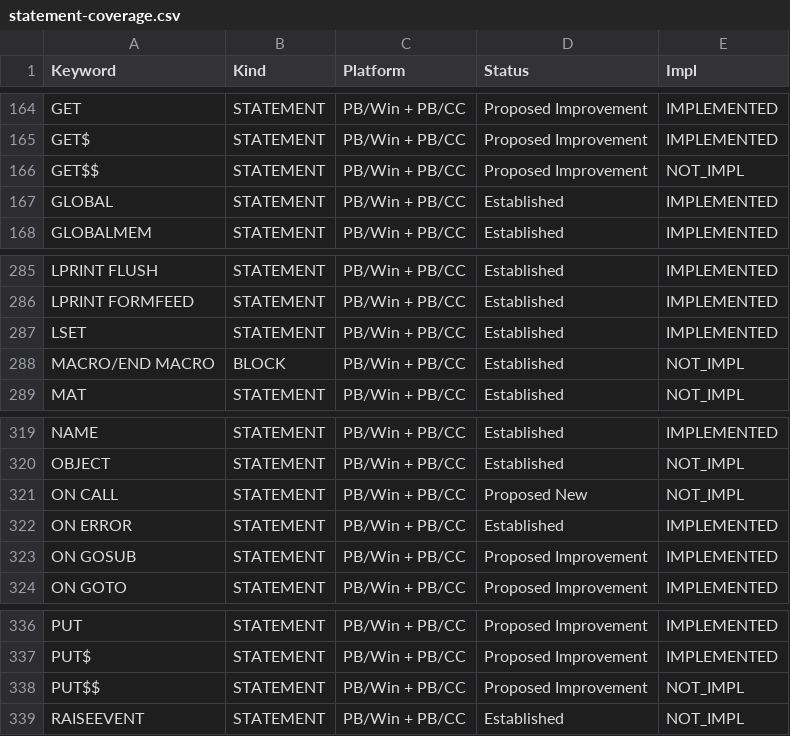
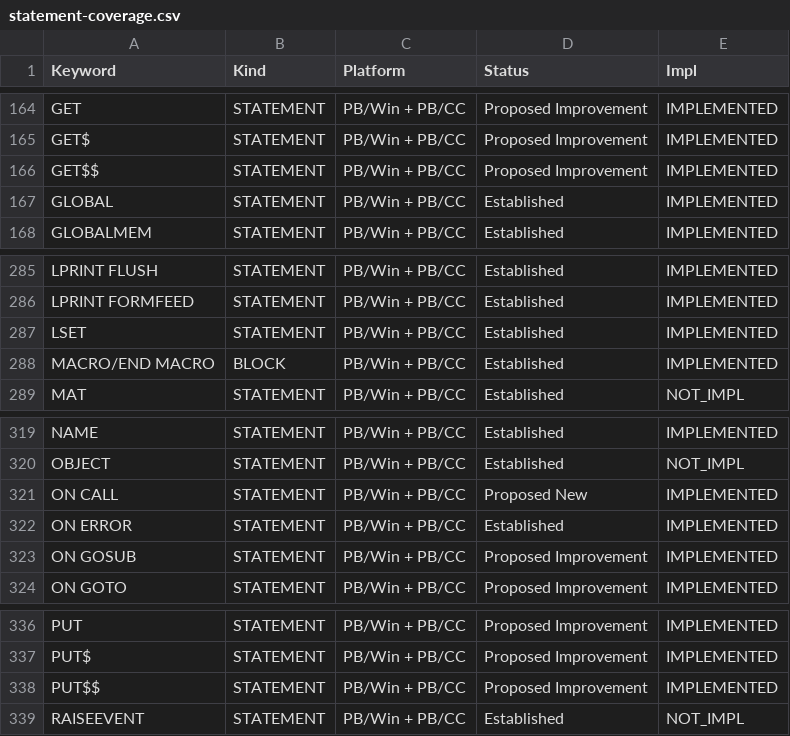
Before and after one commit to hanlokesu/powerbasilisk, a CSV file: docs/statement-coverage.csv, drawn as a sheet; only a part is shown, gaps mark what is left out.

```diff
--- a/docs/statement-coverage.csv
+++ b/docs/statement-coverage.csv
@@ -165,3 +165,3 @@ GET,STATEMENT,PB/Win + PB/CC,Proposed Improvement,IMPLEMENTED
 GET$,STATEMENT,PB/Win + PB/CC,Proposed Improvement,IMPLEMENTED
-GET$$,STATEMENT,PB/Win + PB/CC,Proposed Improvement,NOT_IMPL
+GET$$,STATEMENT,PB/Win + PB/CC,Proposed Improvement,IMPLEMENTED
 GLOBAL,STATEMENT,PB/Win + PB/CC,Established,IMPLEMENTED
@@ -287,3 +287,3 @@ LPRINT FORMFEED,STATEMENT,PB/Win + PB/CC,Established,IMPLEMENTED
 LSET,STATEMENT,PB/Win + PB/CC,Established,IMPLEMENTED
-MACRO/END MACRO,BLOCK,PB/Win + PB/CC,Established,NOT_IMPL
+MACRO/END MACRO,BLOCK,PB/Win + PB/CC,Established,IMPLEMENTED
 MAT,STATEMENT,PB/Win + PB/CC,Established,NOT_IMPL
@@ -320,3 +320,3 @@ NAME,STATEMENT,PB/Win + PB/CC,Established,IMPLEMENTED
 OBJECT,STATEMENT,PB/Win + PB/CC,Established,NOT_IMPL
-ON CALL,STATEMENT,PB/Win + PB/CC,Proposed New,NOT_IMPL
+ON CALL,STATEMENT,PB/Win + PB/CC,Proposed New,IMPLEMENTED
 ON ERROR,STATEMENT,PB/Win + PB/CC,Established,IMPLEMENTED
@@ -337,3 +337,3 @@ PUT,STATEMENT,PB/Win + PB/CC,Proposed Improvement,IMPLEMENTED
 PUT$,STATEMENT,PB/Win + PB/CC,Proposed Improvement,IMPLEMENTED
-PUT$$,STATEMENT,PB/Win + PB/CC,Proposed Improvement,NOT_IMPL
+PUT$$,STATEMENT,PB/Win + PB/CC,Proposed Improvement,IMPLEMENTED
 RAISEEVENT,STATEMENT,PB/Win + PB/CC,Established,NOT_IMPL
```
Also changed, not shown: 10 other files.
